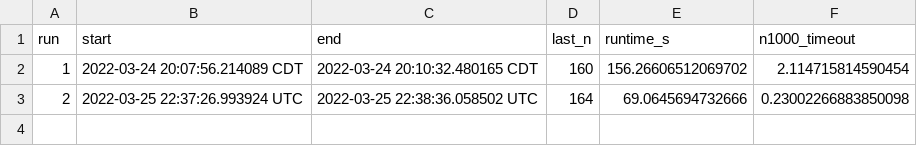
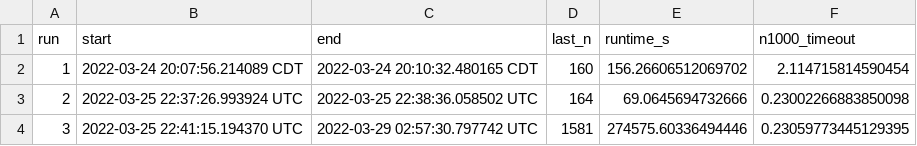
Before and after one commit to SamerN88/tofw, a CSV file: MasterSift/logs/run_info_sifted.csv, drawn as a sheet.

Commit message:
[AUTO] finish run 3 (n=1581) (sifted)

```diff
--- a/MasterSift/logs/run_info_sifted.csv
+++ b/MasterSift/logs/run_info_sifted.csv
@@ -3 +3,2 @@ run,start,end,last_n,runtime_s,n1000_timeout
 2,"2022-03-25 22:37:26.993924 UTC","2022-03-25 22:38:36.058502 UTC",164,69.0645694732666,0.23002266883850098
+3,"2022-03-25 22:41:15.194370 UTC","2022-03-29 02:57:30.797742 UTC",1581,274575.60336494446,0.23059773445129395
```
